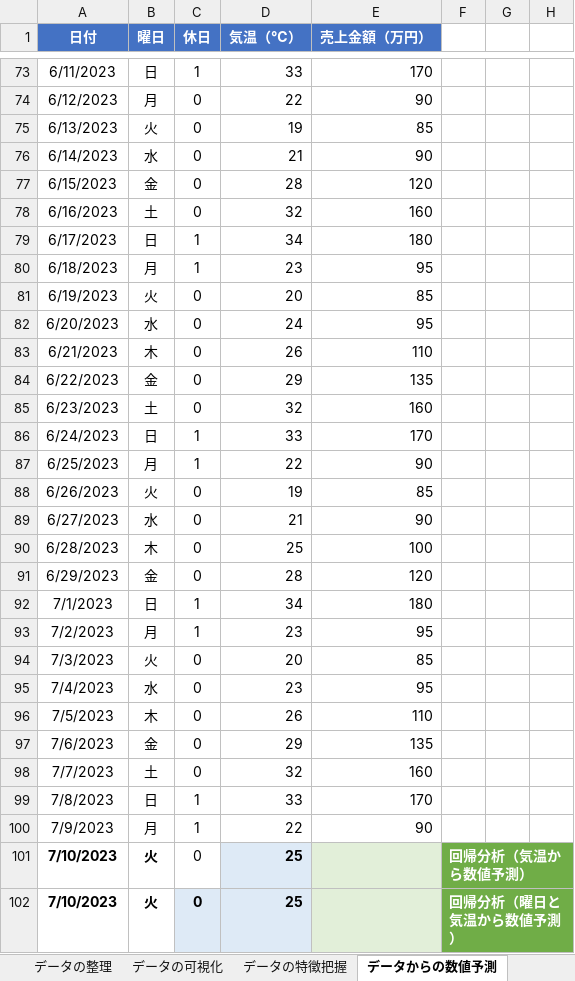
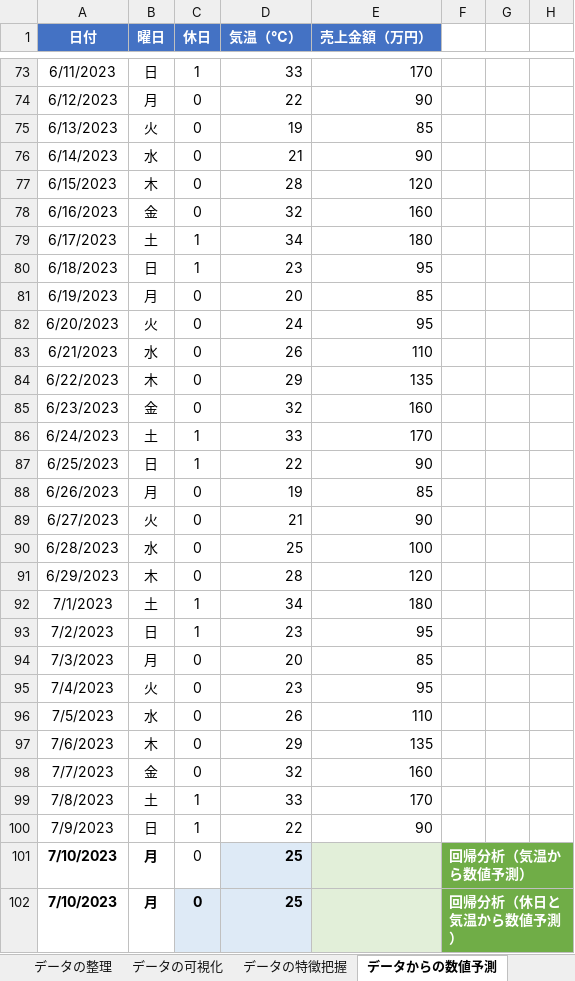
Before and after one commit to isshiki/MLnotebooks, an Excel workbook: analytic_ai.xlsx, sheet データからの数値予測, drawn as a sheet; only a part is shown, gaps mark what is left out; values as stored, in another font and other column widths than the file's, no borders; charts and pictures not drawn; the diff names each change by its address in the sheet, - before the commit and + after, or states it on an @@ line.

```diff
--- a/analytic_ai.xlsx (sheet データからの数値予測)
+++ b/analytic_ai.xlsx (sheet データからの数値予測)
-B77 (曜日): 金
+B77 (曜日): 木
-B78 (曜日): 土
+B78 (曜日): 金
-B79 (曜日): 日
+B79 (曜日): 土
-B80 (曜日): 月
+B80 (曜日): 日
-B81 (曜日): 火
+B81 (曜日): 月
-B82 (曜日): 水
+B82 (曜日): 火
-B83 (曜日): 木
+B83 (曜日): 水
-B84 (曜日): 金
+B84 (曜日): 木
-B85 (曜日): 土
+B85 (曜日): 金
-B86 (曜日): 日
+B86 (曜日): 土
-B87 (曜日): 月
+B87 (曜日): 日
-B88 (曜日): 火
+B88 (曜日): 月
-B89 (曜日): 水
+B89 (曜日): 火
-B90 (曜日): 木
+B90 (曜日): 水
-B91 (曜日): 金
+B91 (曜日): 木
-B92 (曜日): 日
+B92 (曜日): 土
-B93 (曜日): 月
+B93 (曜日): 日
-B94 (曜日): 火
+B94 (曜日): 月
-B95 (曜日): 水
+B95 (曜日): 火
-B96 (曜日): 木
+B96 (曜日): 水
-B97 (曜日): 金
+B97 (曜日): 木
-B98 (曜日): 土
+B98 (曜日): 金
-B99 (曜日): 日
+B99 (曜日): 土
-B100 (曜日): 月
+B100 (曜日): 日
-B101:B102 (曜日): 火
+B101:B102 (曜日): 月
-F102: 回帰分析（曜日と気温から数値予測）
+F102: 回帰分析（休日と気温から数値予測）
```
Also changed, not shown: sheet データ分析の結果, sheet データの整理, sheet 生データ, sheet データの可視化, sheet データの特徴把握.
